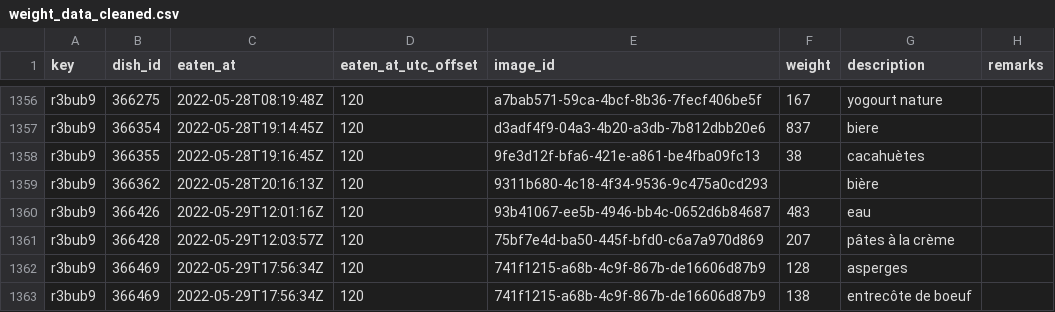
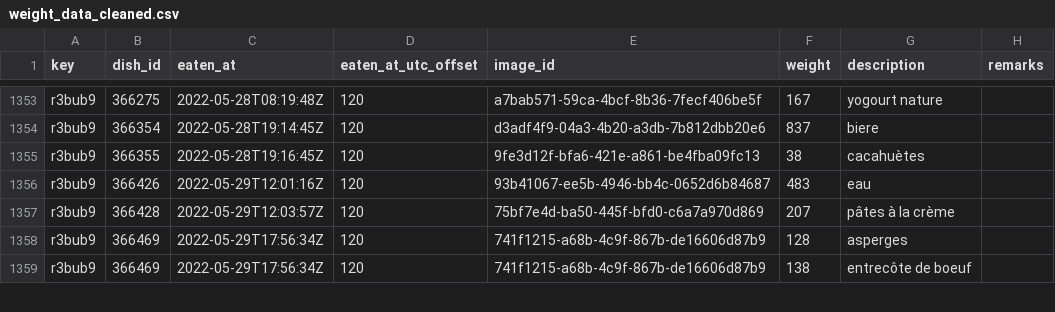
Before and after one commit to samaaraaah/volumetric-estimation-of-food-bachelor-project, a CSV file: data/cleaned/weight_data_cleaned.csv, drawn as a sheet; only a part is shown, gaps mark what is left out; the diff covers the shown part only; the diff names each change by its address in the sheet, - before the commit and + after, or states it on an @@ line.

```diff
--- a/data/cleaned/weight_data_cleaned.csv
+++ b/data/cleaned/weight_data_cleaned.csv
-row 1359: r3bub9 | 366362 | 2022-05-28T20:16:13Z | 120 | 9311b680-4c18-4f34-9536-9c475a0cd293 |  | bière
```
Also changed, not shown: 5 removed rows and 9 edited cells elsewhere in this file, data/cleaned/weight_data_cleaned_grouped.csv, data/ready/weight_data_cleaned_ready.csv, 10 other files.
